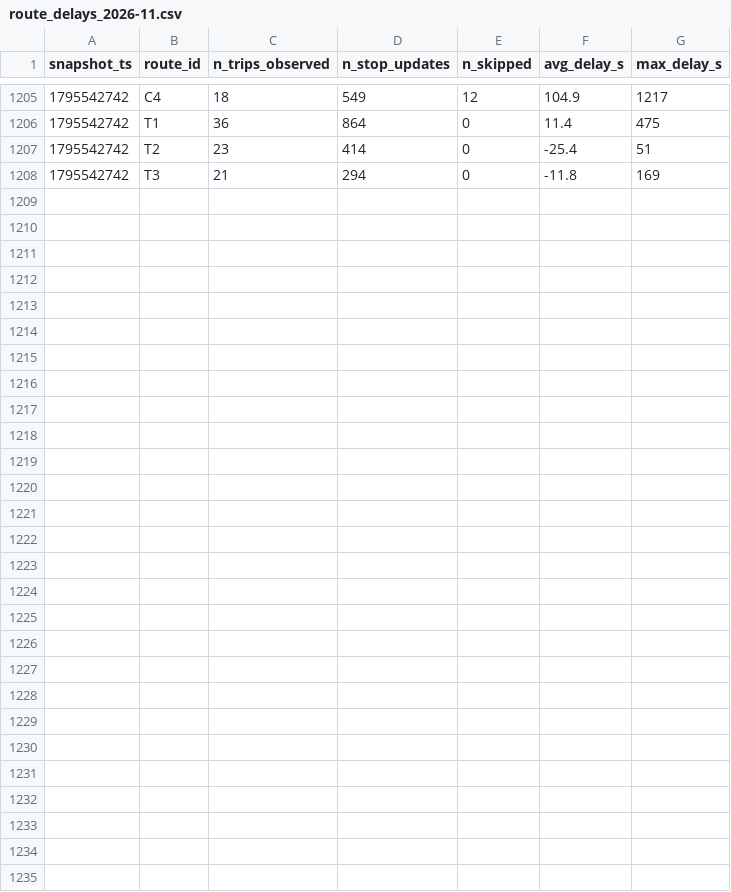
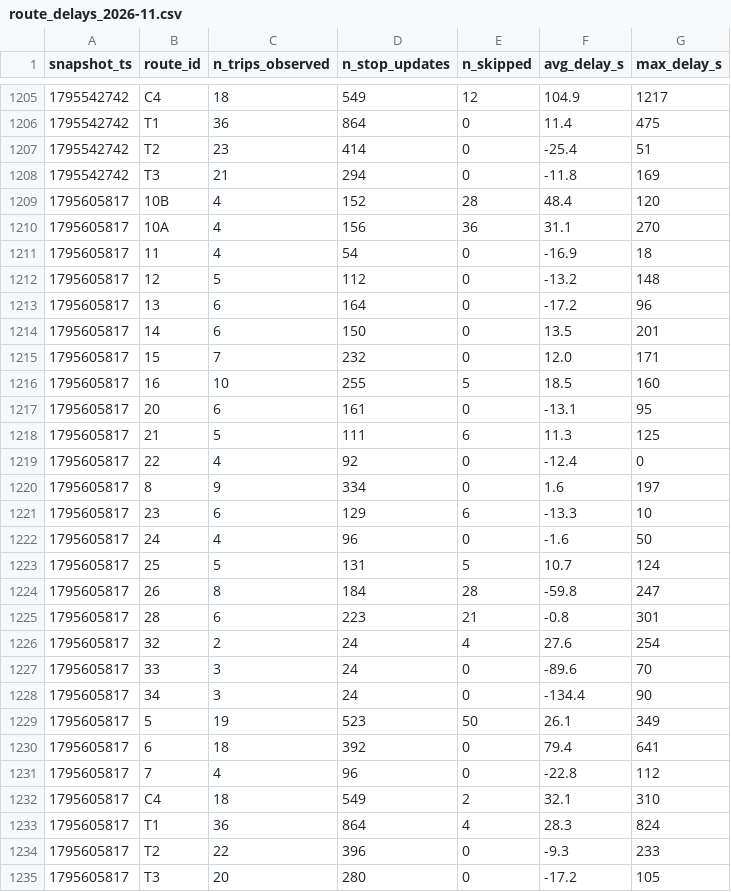
Before and after one commit to mohamedazizbhs/smart-mobility-lemans, a CSV file: data/history/route_delays_2026-11.csv, drawn as a sheet; only a part is shown, gaps mark what is left out; the diff names each change by its address in the sheet, - before the commit and + after, or states it on an @@ line.

```diff
--- a/data/history/route_delays_2026-11.csv
+++ b/data/history/route_delays_2026-11.csv
+row 1209: 1795605817 | 10B | 4 | 152 | 28 | 48.4 | 120
+row 1210: 1795605817 | 10A | 4 | 156 | 36 | 31.1 | 270
+row 1211: 1795605817 | 11 | 4 | 54 | 0 | -16.9 | 18
+row 1212: 1795605817 | 12 | 5 | 112 | 0 | -13.2 | 148
+row 1213: 1795605817 | 13 | 6 | 164 | 0 | -17.2 | 96
+row 1214: 1795605817 | 14 | 6 | 150 | 0 | 13.5 | 201
+row 1215: 1795605817 | 15 | 7 | 232 | 0 | 12.0 | 171
+row 1216: 1795605817 | 16 | 10 | 255 | 5 | 18.5 | 160
+row 1217: 1795605817 | 20 | 6 | 161 | 0 | -13.1 | 95
+row 1218: 1795605817 | 21 | 5 | 111 | 6 | 11.3 | 125
+row 1219: 1795605817 | 22 | 4 | 92 | 0 | -12.4 | 0
+row 1220: 1795605817 | 8 | 9 | 334 | 0 | 1.6 | 197
+row 1221: 1795605817 | 23 | 6 | 129 | 6 | -13.3 | 10
+row 1222: 1795605817 | 24 | 4 | 96 | 0 | -1.6 | 50
+row 1223: 1795605817 | 25 | 5 | 131 | 5 | 10.7 | 124
+row 1224: 1795605817 | 26 | 8 | 184 | 28 | -59.8 | 247
+row 1225: 1795605817 | 28 | 6 | 223 | 21 | -0.8 | 301
+row 1226: 1795605817 | 32 | 2 | 24 | 4 | 27.6 | 254
+row 1227: 1795605817 | 33 | 3 | 24 | 0 | -89.6 | 70
+row 1228: 1795605817 | 34 | 3 | 24 | 0 | -134.4 | 90
+row 1229: 1795605817 | 5 | 19 | 523 | 50 | 26.1 | 349
+row 1230: 1795605817 | 6 | 18 | 392 | 0 | 79.4 | 641
+row 1231: 1795605817 | 7 | 4 | 96 | 0 | -22.8 | 112
+row 1232: 1795605817 | C4 | 18 | 549 | 2 | 32.1 | 310
+row 1233: 1795605817 | T1 | 36 | 864 | 4 | 28.3 | 824
+row 1234: 1795605817 | T2 | 22 | 396 | 0 | -9.3 | 233
+row 1235: 1795605817 | T3 | 20 | 280 | 0 | -17.2 | 105
```
Also changed, not shown: 1 other file.
